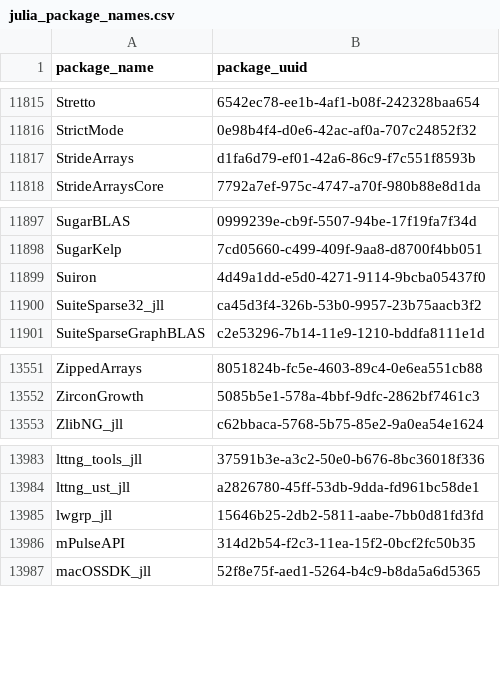
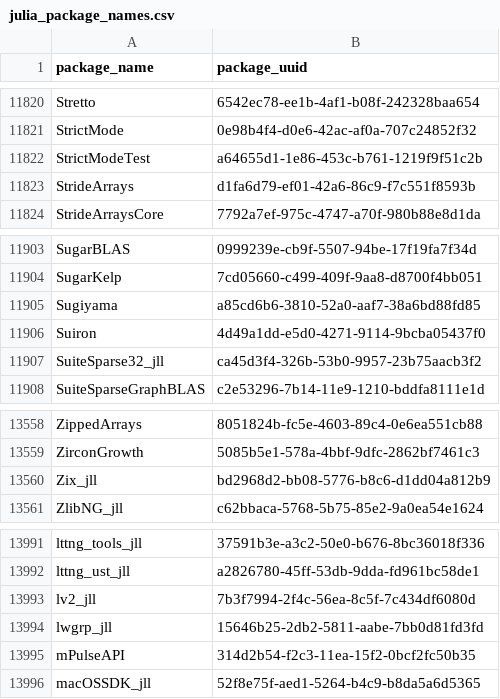
Before and after one commit to analyticsinmotion/julia-packages-data, a CSV file: data/julia_package_names.csv, drawn as a sheet; only a part is shown, gaps mark what is left out; the diff covers the shown part only; the diff names each change by its address in the sheet, - before the commit and + after, or states it on an @@ line.

```diff
--- a/data/julia_package_names.csv
+++ b/data/julia_package_names.csv
+row 11822: StrictModeTest | a64655d1-1e86-453c-b761-1219f9f51c2b
+row 11905: Sugiyama | a85cd6b6-3810-52a0-aaf7-38a6bd88fd85
+row 13560: Zix_jll | bd2968d2-bb08-5776-b8c6-d1dd04a812b9
+row 13993: lv2_jll | 7b3f7994-2f4c-56ea-8c5f-7c434df6080d
```
Also changed, not shown: 5 added rows elsewhere in this file.
